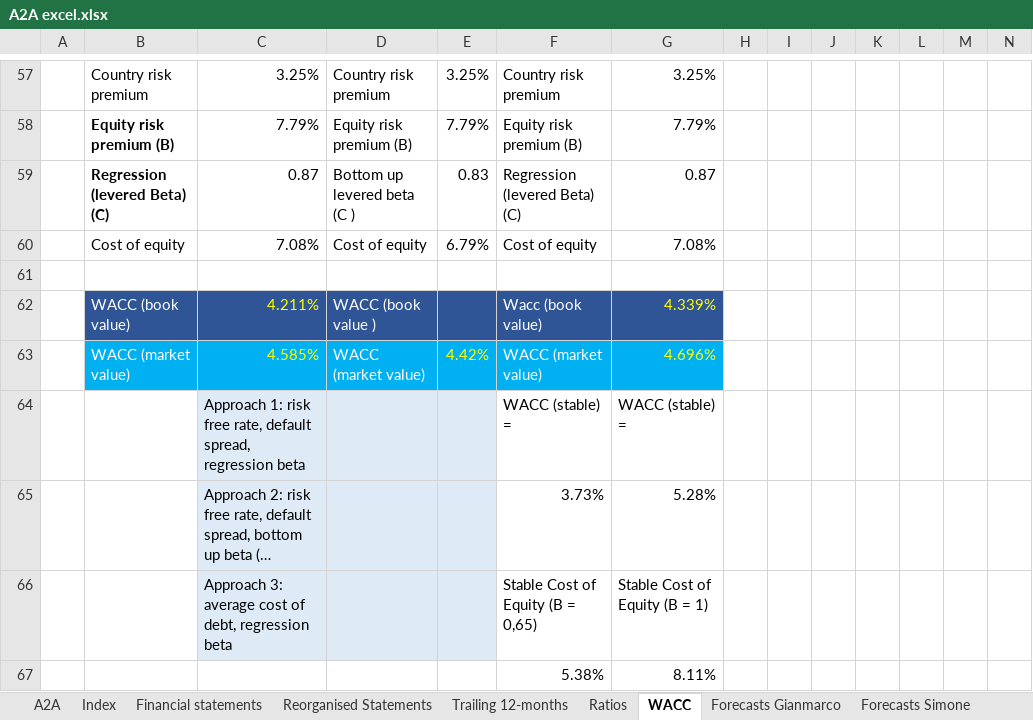
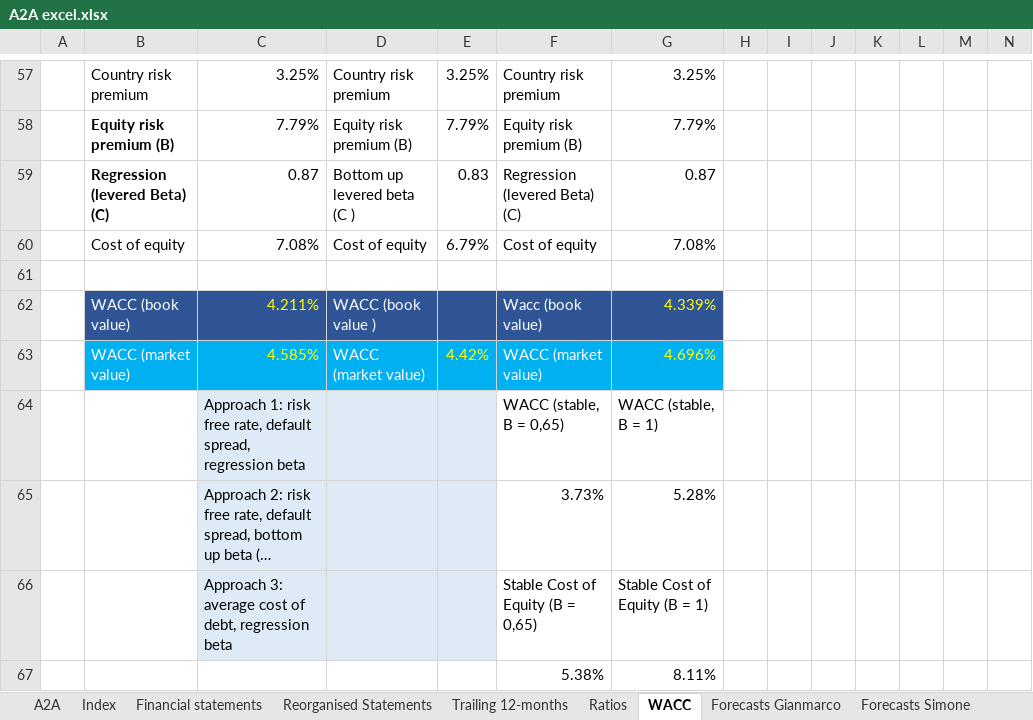
Before and after one commit to simonelucchesi/Corporate-project-, an Excel workbook: Project/A2A excel.xlsx, sheet WACC, drawn as a sheet; only a part is shown, gaps mark what is left out; long unchanged cells end in …; values as stored, in another font and other column widths than the file's, no borders; charts and pictures not drawn; the diff names each change by its address in the sheet, - before the commit and + after, or states it on an @@ line.

```diff
--- a/Project/A2A excel.xlsx (sheet WACC)
+++ b/Project/A2A excel.xlsx (sheet WACC)
-F64: WACC (stable) =
+F64: WACC (stable, B = 0,65)
-G64: WACC (stable) =
+G64: WACC (stable, B = 1)
```
Also changed, not shown: sheet Trailing 12-months, sheet Forecasts Simone, sheet Reorganised Statements, sheet DCF Valuation Simone, charts or pictures.
